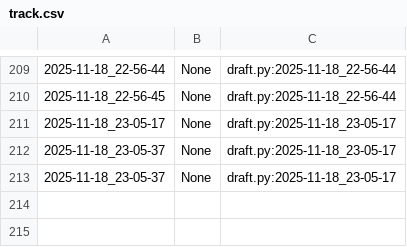
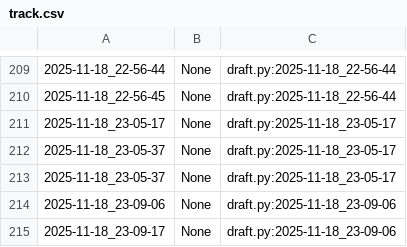
Before and after one commit to qxcode-course/poo-dd-cd-bloco-c-vivistar-here, a CSV file: myrep/.tko/track/poo@pula-pula/track.csv, drawn as a sheet; only a part is shown, gaps mark what is left out; the diff names each change by its address in the sheet, - before the commit and + after, or states it on an @@ line.

```diff
--- a/myrep/.tko/track/poo@pula-pula/track.csv
+++ b/myrep/.tko/track/poo@pula-pula/track.csv
+row 214: 2025-11-18_23-09-06 | None | draft.py:2025-11-18_23-09-06
+row 215: 2025-11-18_23-09-17 | None | draft.py:2025-11-18_23-09-06
```
Also changed, not shown: 8 other files.
